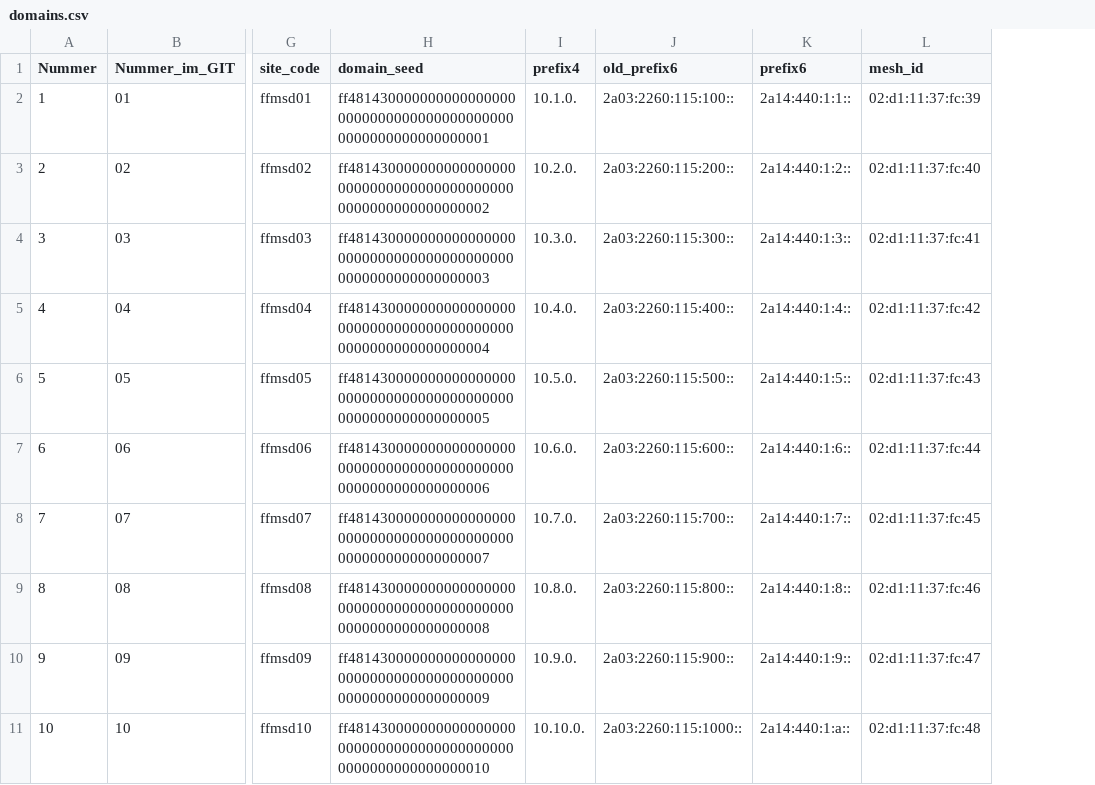
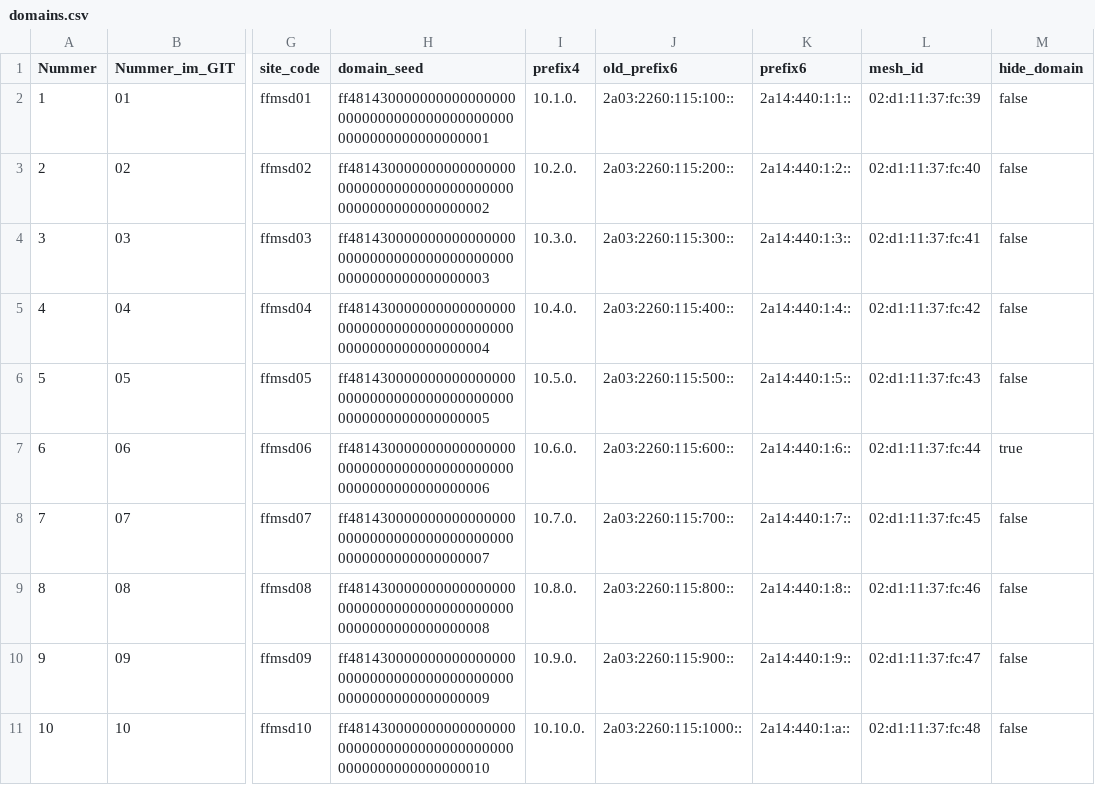
Before and after one commit to FreiFunkMuenster/tools, a CSV file: site_conf_generator/domains.csv, drawn as a sheet; only a part is shown, gaps mark what is left out; the diff names each change by its address in the sheet, - before the commit and + after, or states it on an @@ line.

Commit message:
updated domain csv and template

```diff
--- a/site_conf_generator/domains.csv
+++ b/site_conf_generator/domains.csv
+column M (hide_domain), rows 2-11: false | false | false | false | false | true | false | false | false | false
```
Also changed, not shown: 1 other file.
